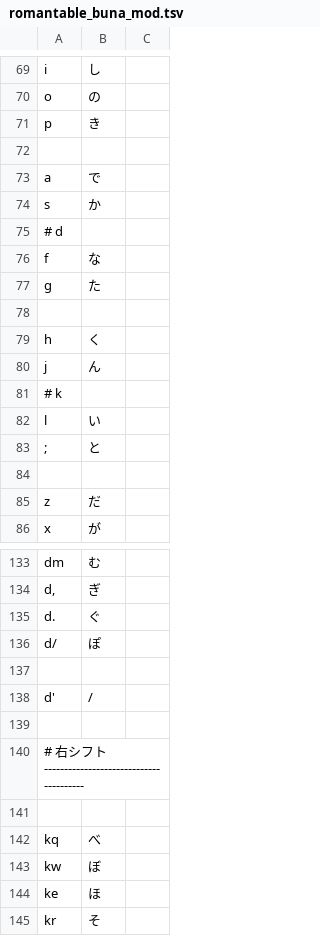
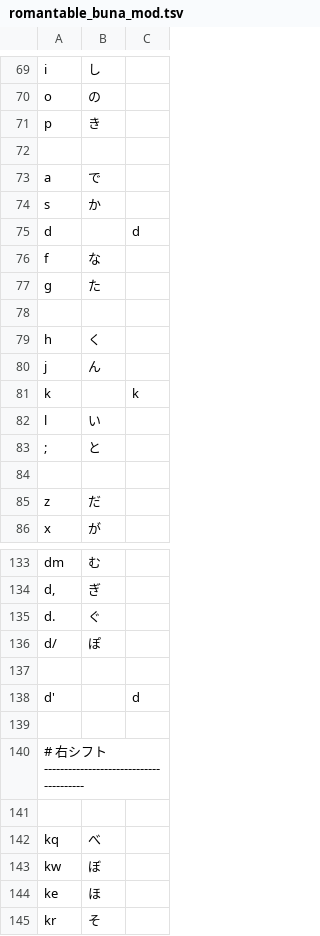
Before and after one commit to ichichou/dotfiles, a TSV file: google_ime/romantable_buna_mod.tsv, drawn as a sheet; only a part is shown, gaps mark what is left out.

```diff
--- a/google_ime/romantable_buna_mod.tsv
+++ b/google_ime/romantable_buna_mod.tsv
@@ -74,3 +74,3 @@ a	で
 s	か
-# d
+d		d
 f	な
@@ -80,3 +80,3 @@ h	く
 j	ん
-# k
+k		k
 l	い
@@ -137,3 +137,3 @@ d/	ぽ
 
-d'	/
+d'		d
 
```
Also changed, not shown: google_ime/romantable_mizunara.tsv, google_ime/romantable_mizunara_no_same_side_shift.tsv, 1 other file.
